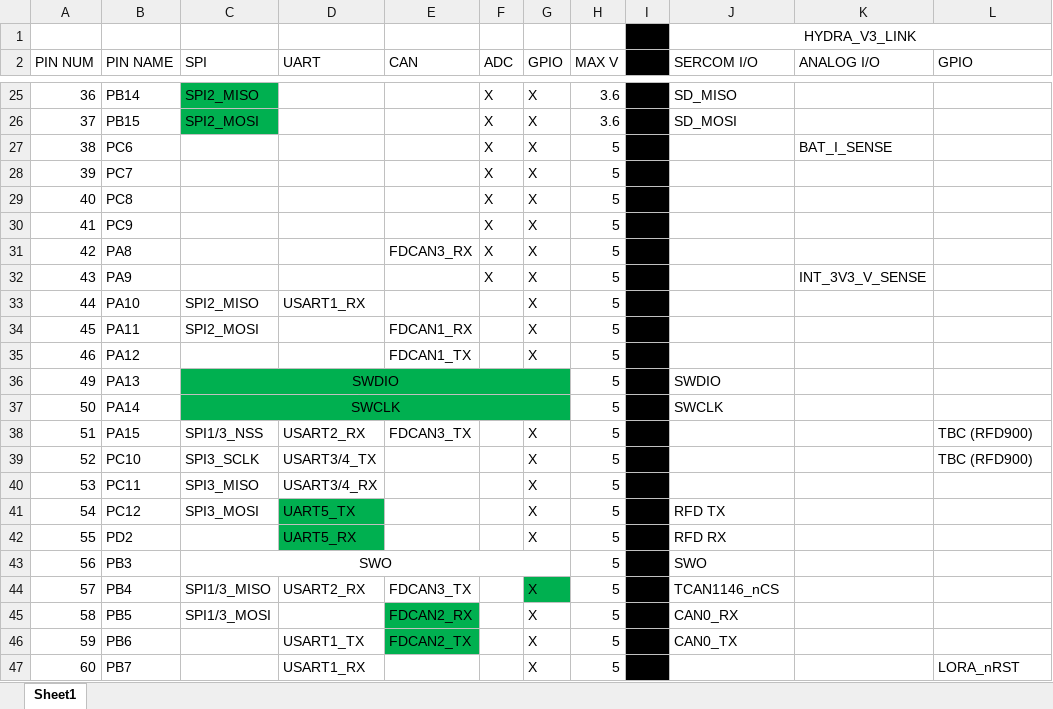
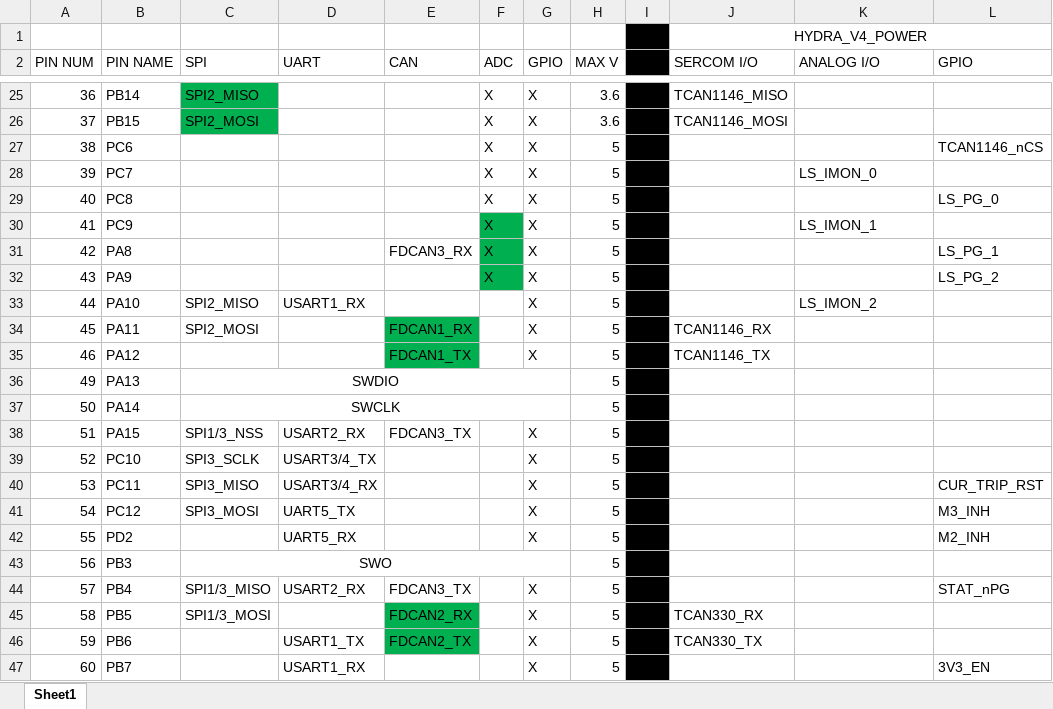
Before and after one commit to Serpopovici163/HYDRA_HARDWARE, an Excel workbook: HYDRA_V4_POWER/STM32G473RET6_PINOUT.xlsx, sheet Sheet1, drawn as a sheet; only a part is shown, gaps mark what is left out; values as stored, in another font and other column widths than the file's, no borders; the diff covers the shown part only; the diff names each change by its address in the sheet, - before the commit and + after, or states it on an @@ line.

Commit message:
v4 power layout is almost done, rst and a 3v3 line is left to be routed and then DRC

```diff
--- a/HYDRA_V4_POWER/STM32G473RET6_PINOUT.xlsx (sheet Sheet1)
+++ b/HYDRA_V4_POWER/STM32G473RET6_PINOUT.xlsx (sheet Sheet1)
-J1 (SERCOM I/O): HYDRA_V3_LINK
+J1 (SERCOM I/O): HYDRA_V4_POWER
-J25 (SERCOM I/O): SD_MISO
+J25 (SERCOM I/O): TCAN1146_MISO
-J26 (SERCOM I/O): SD_MOSI
+J26 (SERCOM I/O): TCAN1146_MOSI
-K27 (ANALOG I/O): BAT_I_SENSE
+K27 (ANALOG I/O): (empty)
-L27 (GPIO): (empty)
+L27 (GPIO): TCAN1146_nCS
-K28 (ANALOG I/O): (empty)
+K28 (ANALOG I/O): LS_IMON_0
-L29 (GPIO): (empty)
+L29 (GPIO): LS_PG_0
-F30:F32 fill: none
+F30:F32 fill: #00B050
-K30 (ANALOG I/O): (empty)
+K30 (ANALOG I/O): LS_IMON_1
-L31 (GPIO): (empty)
+L31 (GPIO): LS_PG_1
-K32 (ANALOG I/O): INT_3V3_V_SENSE
+K32 (ANALOG I/O): (empty)
-L32 (GPIO): (empty)
+L32 (GPIO): LS_PG_2
-K33 (ANALOG I/O): (empty)
+K33 (ANALOG I/O): LS_IMON_2
-E34:E35 fill: none
+E34:E35 fill: #00B050
-J34 (SERCOM I/O): (empty)
+J34 (SERCOM I/O): TCAN1146_RX
-J35 (SERCOM I/O): (empty)
+J35 (SERCOM I/O): TCAN1146_TX
-C36:G37 fill: #00B050
+C36:G37 fill: none
-J36 (SERCOM I/O): SWDIO
+J36 (SERCOM I/O): (empty)
-J37 (SERCOM I/O): SWCLK
+J37 (SERCOM I/O): (empty)
-L38:L39 (GPIO): TBC (RFD900)
+L38:L39 (GPIO): (empty)
-L40 (GPIO): (empty)
+L40 (GPIO): CUR_TRIP_RST
-D41:D42 fill: #00B050
+D41:D42 fill: none
-J41 (SERCOM I/O): RFD TX
+J41 (SERCOM I/O): (empty)
-L41 (GPIO): (empty)
+L41 (GPIO): M3_INH
-J42 (SERCOM I/O): RFD RX
+J42 (SERCOM I/O): (empty)
-L42 (GPIO): (empty)
+L42 (GPIO): M2_INH
-J43 (SERCOM I/O): SWO
+J43 (SERCOM I/O): (empty)
-G44 fill: #00B050
+G44 fill: none
-J44 (SERCOM I/O): TCAN1146_nCS
+J44 (SERCOM I/O): (empty)
-L44 (GPIO): (empty)
+L44 (GPIO): STAT_nPG
-J45 (SERCOM I/O): CAN0_RX
+J45 (SERCOM I/O): TCAN330_RX
-J46 (SERCOM I/O): CAN0_TX
+J46 (SERCOM I/O): TCAN330_TX
-L47 (GPIO): LORA_nRST
+L47 (GPIO): 3V3_EN
```
Also changed, not shown: 31 edited cells and cell formats elsewhere in this sheet, 25 other files.
